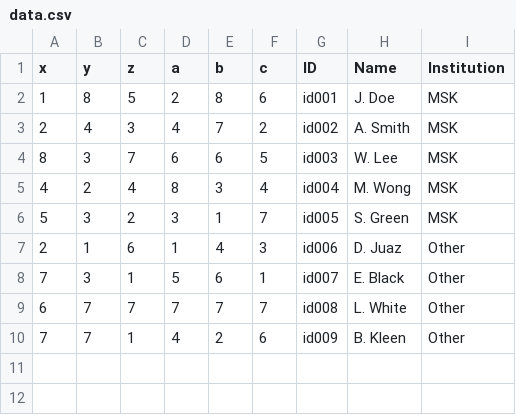
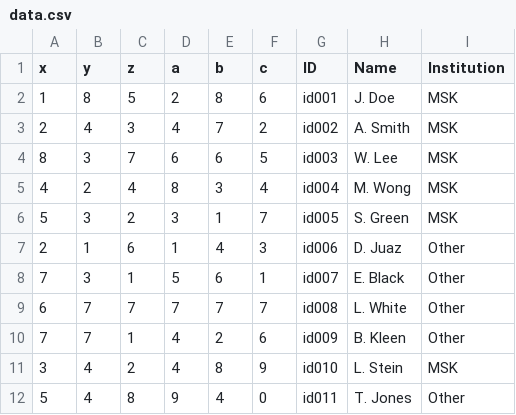
Before and after one commit to cgewanter/Data-Visualization-Scatter-Plot, a CSV file: data.csv, drawn as a sheet.

```diff
--- a/data.csv
+++ b/data.csv
@@ -10 +10,3 @@ x,y,z,a,b,c,ID,Name,Institution
 7,7,1,4,2,6,id009,B. Kleen,Other
+3,4,2,4,8,9,id010,L. Stein,MSK
+5,4,8,9,4,0,id011,T. Jones,Other
```
Also changed, not shown: 3 other files.
